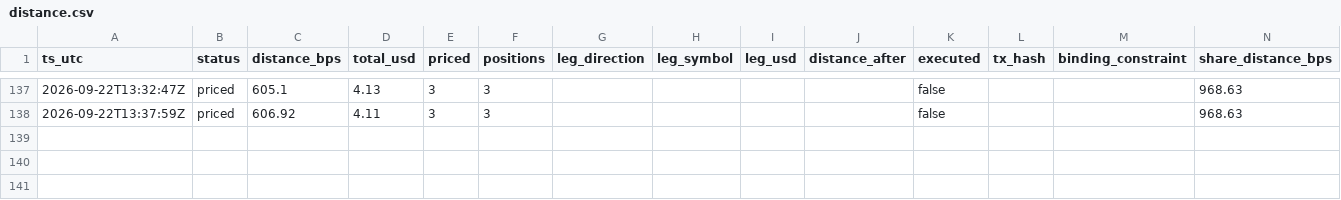
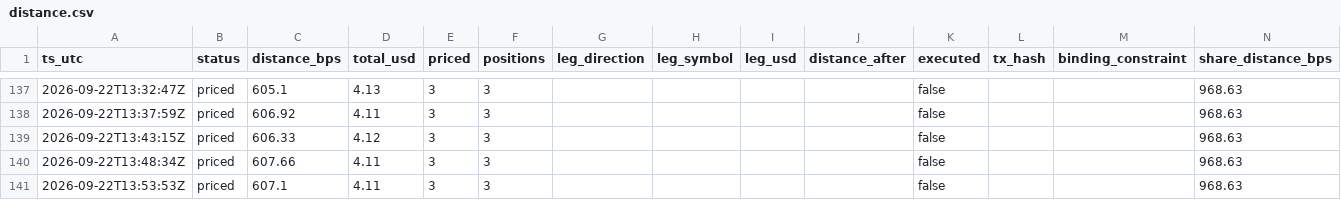
Before and after one commit to Lideeyah/vectra, a CSV file: data/agent/distance.csv, drawn as a sheet; only a part is shown, gaps mark what is left out.

Commit message:
agent: cycles through 2026-09-22T13:54Z

```diff
--- a/data/agent/distance.csv
+++ b/data/agent/distance.csv
@@ -138 +138,4 @@ ts_utc,status,distance_bps,total_usd,priced,positions,leg_direction,leg_symbol,l
 2026-09-22T13:37:59Z,priced,606.92,4.11,3,3,,,,,false,,,968.63
+2026-09-22T13:43:15Z,priced,606.33,4.12,3,3,,,,,false,,,968.63
+2026-09-22T13:48:34Z,priced,607.66,4.11,3,3,,,,,false,,,968.63
+2026-09-22T13:53:53Z,priced,607.1,4.11,3,3,,,,,false,,,968.63
```
Also changed, not shown: 3 other files.
